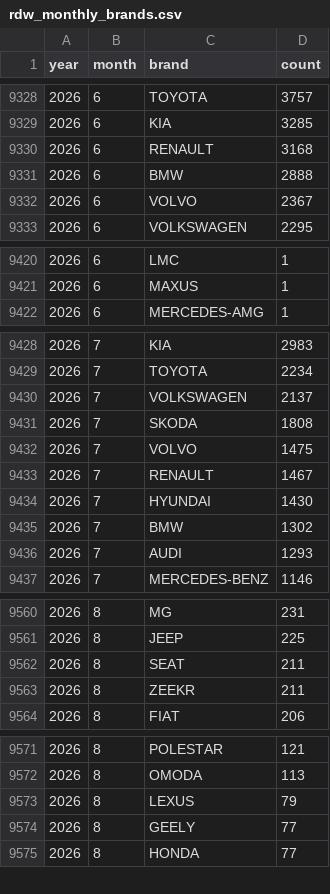
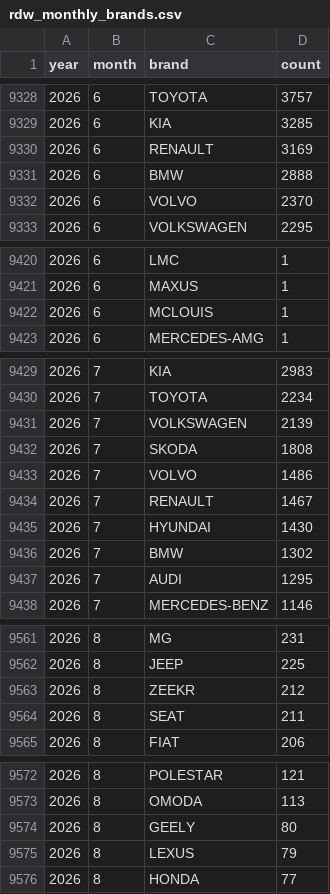
Before and after one commit to bowardzhang/VRS, a CSV file: data/Netherlands/rdw_monthly_brands.csv, drawn as a sheet; only a part is shown, gaps mark what is left out; the diff covers the shown part only.

```diff
--- a/data/Netherlands/rdw_monthly_brands.csv
+++ b/data/Netherlands/rdw_monthly_brands.csv
@@ -9329,5 +9329,5 @@ year,month,brand,count
 2026,6,KIA,3285
-2026,6,RENAULT,3168
+2026,6,RENAULT,3169
 2026,6,BMW,2888
-2026,6,VOLVO,2367
+2026,6,VOLVO,2370
 2026,6,VOLKSWAGEN,2295
@@ -9421,2 +9421,3 @@ year,month,brand,count
 2026,6,MAXUS,1
+2026,6,MCLOUIS,1
 2026,6,MERCEDES-AMG,1
@@ -9429,5 +9430,5 @@ year,month,brand,count
 2026,7,TOYOTA,2234
-2026,7,VOLKSWAGEN,2137
+2026,7,VOLKSWAGEN,2139
 2026,7,SKODA,1808
-2026,7,VOLVO,1475
+2026,7,VOLVO,1486
 2026,7,RENAULT,1467
@@ -9435,3 +9436,3 @@ year,month,brand,count
 2026,7,BMW,1302
-2026,7,AUDI,1293
+2026,7,AUDI,1295
 2026,7,MERCEDES-BENZ,1146
@@ -9561,4 +9562,4 @@ year,month,brand,count
 2026,8,JEEP,225
+2026,8,ZEEKR,212
 2026,8,SEAT,211
-2026,8,ZEEKR,211
 2026,8,FIAT,206
@@ -9572,4 +9573,4 @@ year,month,brand,count
 2026,8,OMODA,113
+2026,8,GEELY,80
 2026,8,LEXUS,79
-2026,8,GEELY,77
 2026,8,HONDA,77
```
Also changed, not shown: 10 edited cells elsewhere in this file, data/Netherlands/rdw_body_monthly.csv, data/Netherlands/rdw_models.csv, 11 other files.
